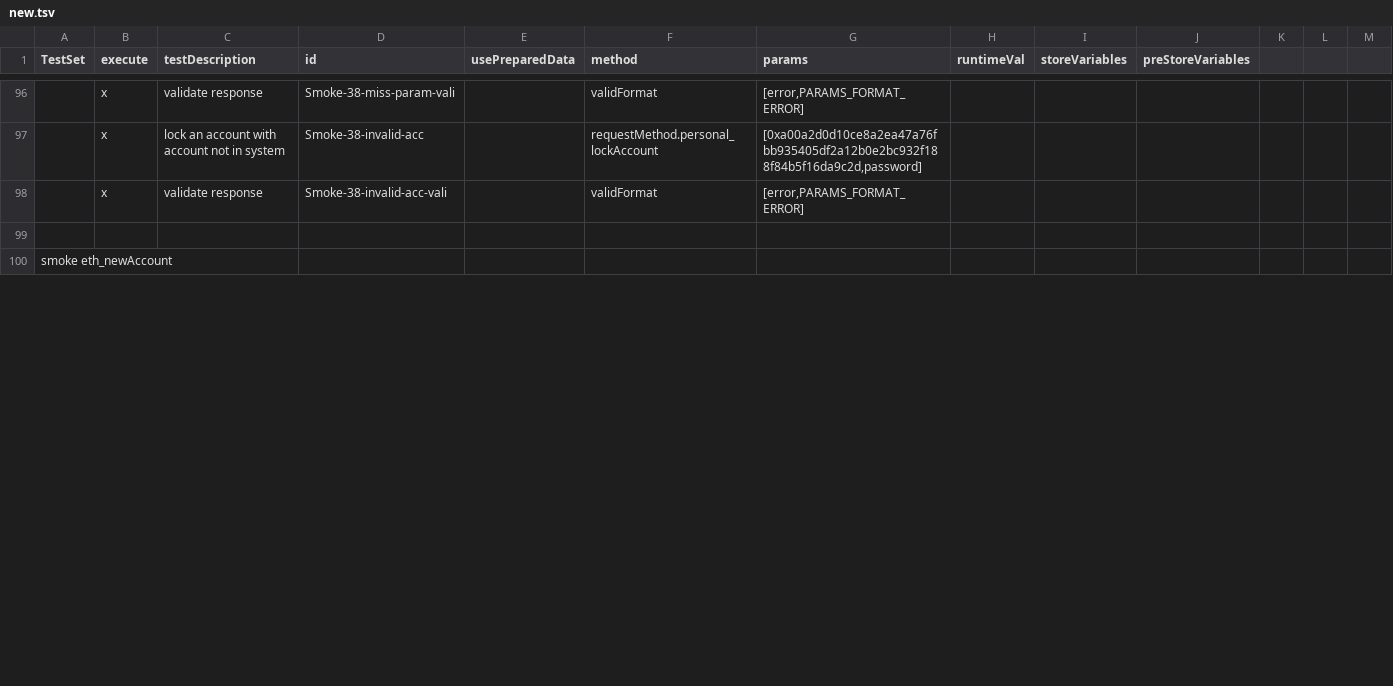
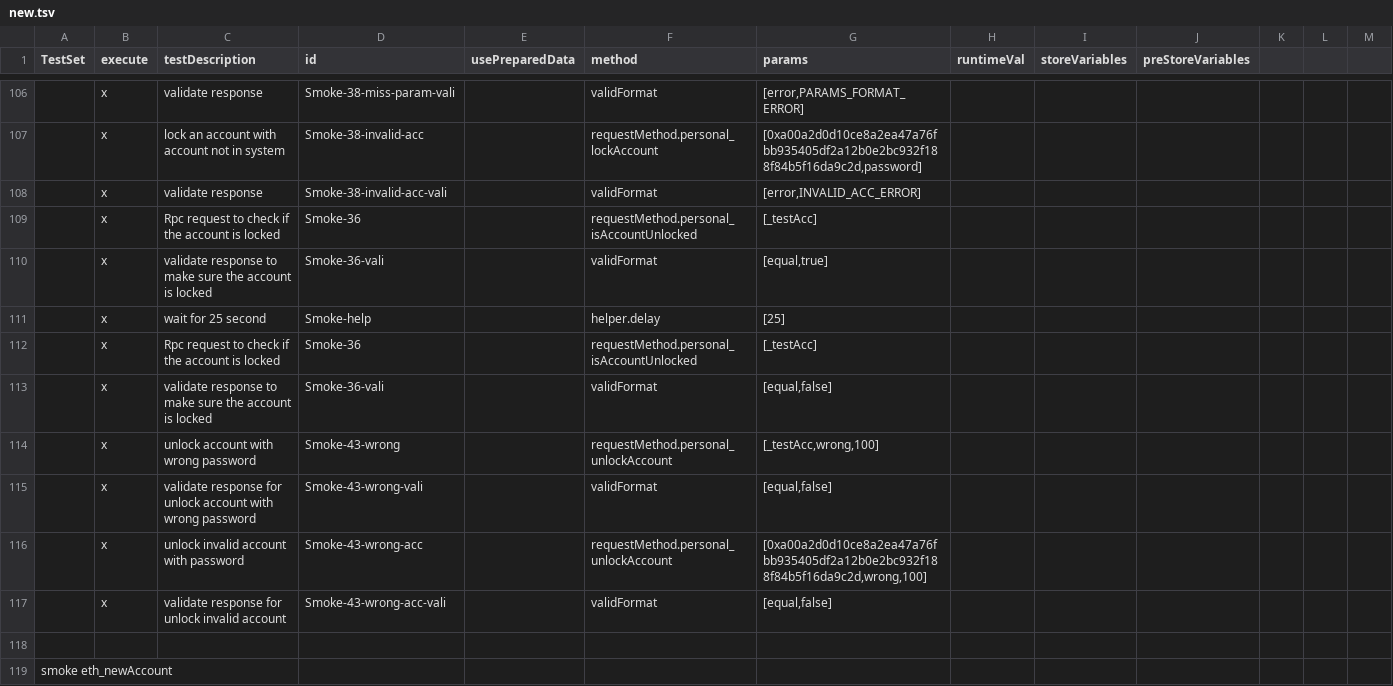
Before and after one commit to makkii-dev/qa-rpc, a TSV file: test_cases/new.tsv, drawn as a sheet; only a part is shown, gaps mark what is left out; addresses are those after the commit; the diff covers the shown part only; the diff names each change by its address in the sheet, - before the commit and + after, or states it on an @@ line.

Commit message:
rewrite helper3 for 1st time

```diff
--- a/test_cases/new.tsv
+++ b/test_cases/new.tsv
-G108 (params): [error,PARAMS_FORMAT_ERROR]
+G108 (params): [error,INVALID_ACC_ERROR]
+row 109:  | x | Rpc request to check if the account is locked | Smoke-36 |  | requestMethod.personal_isAccountUnlocked | [_testAcc]
+row 110:  | x | validate response to make sure the account is locked | Smoke-36-vali |  | validFormat | [equal,true]
+row 111:  | x | wait for 25 second | Smoke-help |  | helper.delay | [25]
+row 112:  | x | Rpc request to check if the account is locked | Smoke-36 |  | requestMethod.personal_isAccountUnlocked | [_testAcc]
+row 113:  | x | validate response to make sure the account is locked | Smoke-36-vali |  | validFormat | [equal,false]
+row 114:  | x | unlock account with wrong password | Smoke-43-wrong |  | requestMethod.personal_unlockAccount | [_testAcc,wrong,100]
+row 115:  | x | validate response for unlock account with wrong password | Smoke-43-wrong-vali |  | validFormat | [equal,false]
+row 116:  | x | unlock invalid account with password | Smoke-43-wrong-acc |  | requestMethod.personal_unlockAccount | [0xa00a2d0d10ce8a2ea47a76fbb935405df2a12b0e2bc932f188f84b5f16da9c2d,wrong,100]
+row 117:  | x | validate response for unlock invalid account | Smoke-43-wrong-acc-vali |  | validFormat | [equal,false]
```
Also changed, not shown: 14 added rows, 2 removed rows and 12 edited cells elsewhere in this file, 5 other files.
